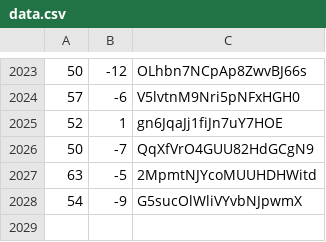
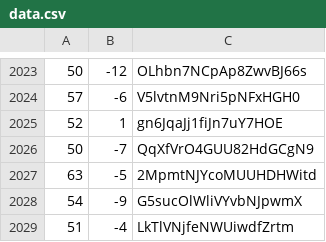
Before and after one commit to martinjc/action-and-map, a CSV file: web/data/data.csv, drawn as a sheet; only a part is shown, gaps mark what is left out.

Commit message:
update

```diff
--- a/web/data/data.csv
+++ b/web/data/data.csv
@@ -2028 +2028,2 @@
 54,-9,G5sucOlWliVYvbNJpwmX
+51,-4,LkTlVNjfeNWUiwdfZrtm
```
